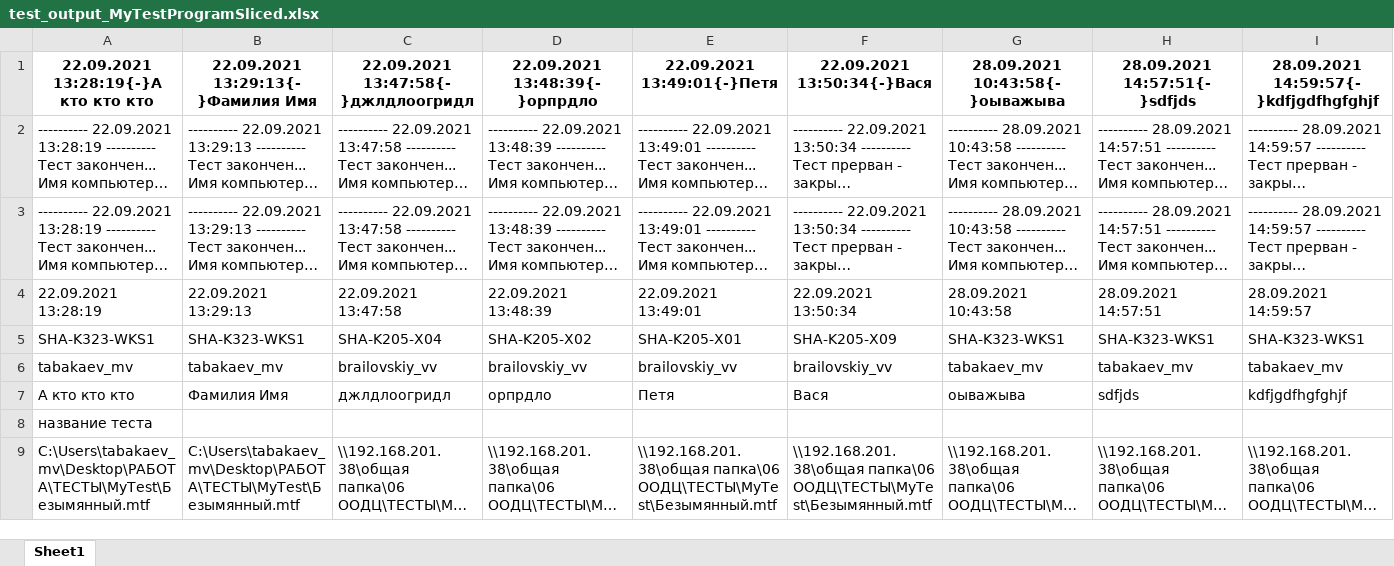
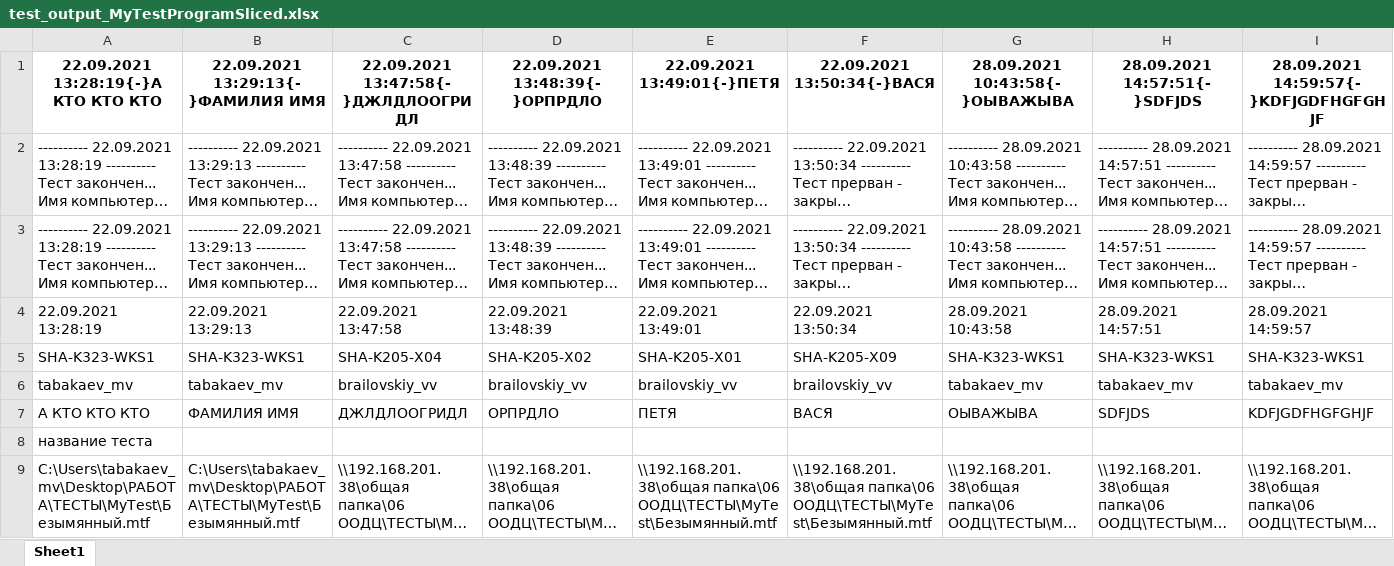
Before and after one commit to Mihakgma/MyTest-results-to-Word-files, an Excel workbook: Parse Test Results into Word files/test_output_MyTestProgramSliced.xlsx, sheet Sheet1, drawn as a sheet; only a part is shown; long unchanged cells end in …; values as stored, in another font and other column widths than the file's, no borders; removed rows and columns are numbered as before the commit, all else as after; rows hold the shown columns only; the diff names each change by its address in the sheet, - before the commit and + after, or states it on an @@ line.

```diff
--- a/Parse Test Results into Word files/test_output_MyTestProgramSliced.xlsx (sheet Sheet1)
+++ b/Parse Test Results into Word files/test_output_MyTestProgramSliced.xlsx (sheet Sheet1)
-row 1: 22.09.2021 13:28:19{-}А кто кто кто | 22.09.2021 13:29:13{-}Фамилия Имя | 22.09.2021 13:47:58{-}джлдлоогридл | 22.09.2021 13:48:39{-}орпрдло | 22.09.2021 13:49:01{-}Петя | 22.09.2021 13:50:34{-}Вася | 28.09.2021 10:43:58{-}оыважыва | 28.09.2021 14:57:51{-}sdfjds | 28.09.2021 14:59:57{-}kdfjgdfhgfghjf
+row 1: 22.09.2021 13:28:19{-}А КТО КТО КТО | 22.09.2021 13:29:13{-}ФАМИЛИЯ ИМЯ | 22.09.2021 13:47:58{-}ДЖЛДЛООГРИДЛ | 22.09.2021 13:48:39{-}ОРПРДЛО | 22.09.2021 13:49:01{-}ПЕТЯ | 22.09.2021 13:50:34{-}ВАСЯ | 28.09.2021 10:43:58{-}ОЫВАЖЫВА | 28.09.2021 14:57:51{-}SDFJDS | 28.09.2021 14:59:57{-}KDFJGDFHGFGHJF
-row 7: А кто кто кто | Фамилия Имя | джлдлоогридл | орпрдло | Петя | Вася | оыважыва | sdfjds | kdfjgdfhgfghjf
+row 7: А КТО КТО КТО | ФАМИЛИЯ ИМЯ | ДЖЛДЛООГРИДЛ | ОРПРДЛО | ПЕТЯ | ВАСЯ | ОЫВАЖЫВА | SDFJDS | KDFJGDFHGFGHJF
```
Also changed, not shown: 5 other files.
